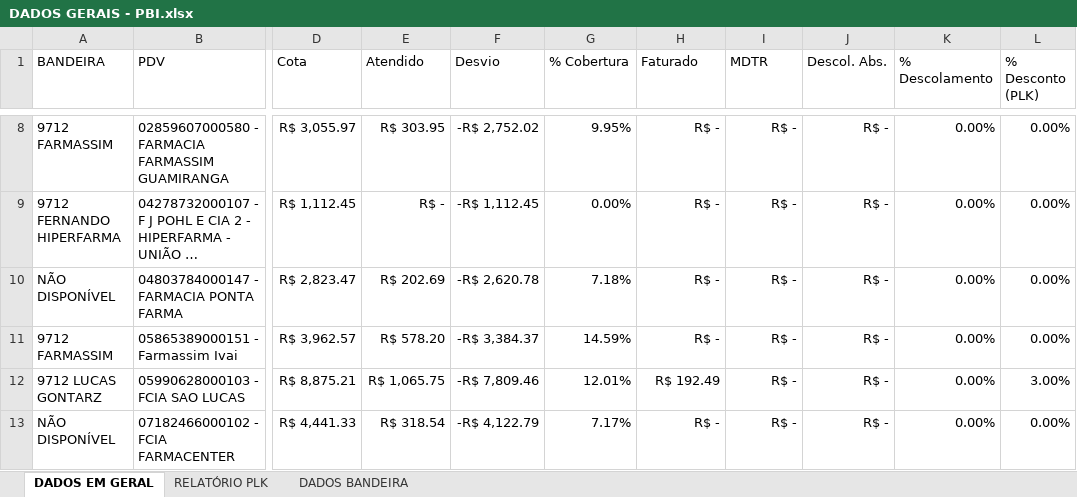
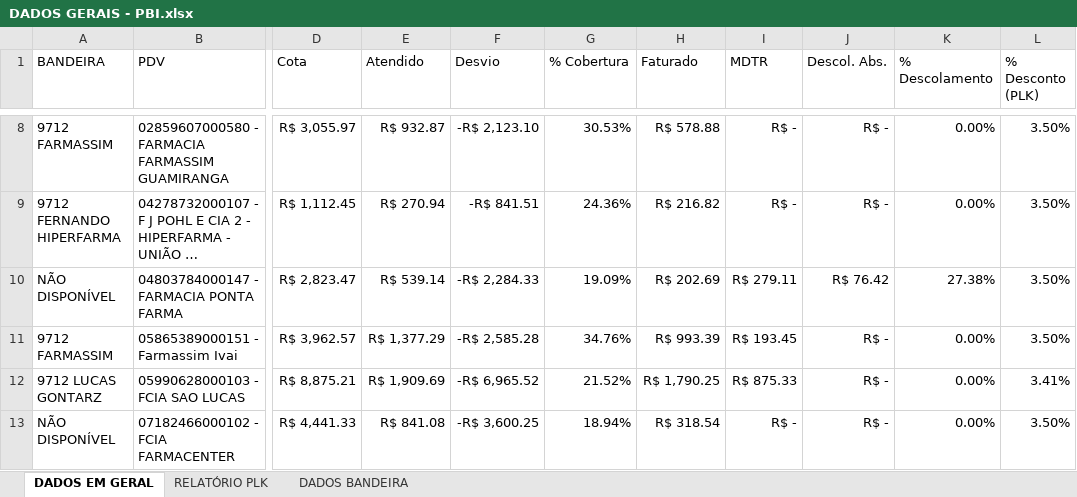
Before and after one commit to alexandreweber1989/971207LIBBS, an Excel workbook: DADOS GERAIS - PBI.xlsx, sheet DADOS EM GERAL, drawn as a sheet; only a part is shown, gaps mark what is left out; long unchanged cells end in …; values as stored, in another font and other column widths than the file's, no borders; the diff covers the shown part only; the diff names each change by its address in the sheet, - before the commit and + after, or states it on an @@ line.

```diff
--- a/DADOS GERAIS - PBI.xlsx (sheet DADOS EM GERAL)
+++ b/DADOS GERAIS - PBI.xlsx (sheet DADOS EM GERAL)
-E8 (Atendido): R$ 303.95
+E8 (Atendido): R$ 932.87
-F8 (Desvio): -R$ 2,752.02
+F8 (Desvio): -R$ 2,123.10
-G8 (% Cobertura): 9.95%
+G8 (% Cobertura): 30.53%
-H8 (Faturado): R$ -
+H8 (Faturado): R$ 578.88
-L8:L11 (% Desconto (PLK)): 0.00%
+L8:L11 (% Desconto (PLK)): 3.50%
-E9 (Atendido): R$ -
+E9 (Atendido): R$ 270.94
-F9 (Desvio): -R$ 1,112.45
+F9 (Desvio): -R$ 841.51
-G9 (% Cobertura): 0.00%
+G9 (% Cobertura): 24.36%
-H9 (Faturado): R$ -
+H9 (Faturado): R$ 216.82
-E10 (Atendido): R$ 202.69
+E10 (Atendido): R$ 539.14
-F10 (Desvio): -R$ 2,620.78
+F10 (Desvio): -R$ 2,284.33
-G10 (% Cobertura): 7.18%
+G10 (% Cobertura): 19.09%
-H10 (Faturado): R$ -
+H10 (Faturado): R$ 202.69
-I10 (MDTR): R$ -
+I10 (MDTR): R$ 279.11
-J10 (Descol. Abs.): R$ -
+J10 (Descol. Abs.): R$ 76.42
-K10 (% Descolamento): 0.00%
+K10 (% Descolamento): 27.38%
-E11 (Atendido): R$ 578.20
+E11 (Atendido): R$ 1,377.29
-F11 (Desvio): -R$ 3,384.37
+F11 (Desvio): -R$ 2,585.28
-G11 (% Cobertura): 14.59%
+G11 (% Cobertura): 34.76%
-H11 (Faturado): R$ -
+H11 (Faturado): R$ 993.39
-I11 (MDTR): R$ -
+I11 (MDTR): R$ 193.45
-E12 (Atendido): R$ 1,065.75
+E12 (Atendido): R$ 1,909.69
-F12 (Desvio): -R$ 7,809.46
+F12 (Desvio): -R$ 6,965.52
-G12 (% Cobertura): 12.01%
+G12 (% Cobertura): 21.52%
-H12 (Faturado): R$ 192.49
+H12 (Faturado): R$ 1,790.25
-I12 (MDTR): R$ -
+I12 (MDTR): R$ 875.33
-L12 (% Desconto (PLK)): 3.00%
+L12 (% Desconto (PLK)): 3.41%
-E13 (Atendido): R$ 318.54
+E13 (Atendido): R$ 841.08
-F13 (Desvio): -R$ 4,122.79
+F13 (Desvio): -R$ 3,600.25
-G13 (% Cobertura): 7.17%
+G13 (% Cobertura): 18.94%
-H13 (Faturado): R$ -
+H13 (Faturado): R$ 318.54
-L13 (% Desconto (PLK)): 0.00%
+L13 (% Desconto (PLK)): 3.50%
```
Also changed, not shown: 351 edited cells elsewhere in this sheet, sheet RELATÓRIO PLK, formulas that keep their value, DADOS DO PBI.xlsx, 6 other files.
